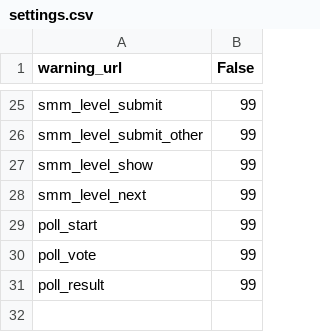
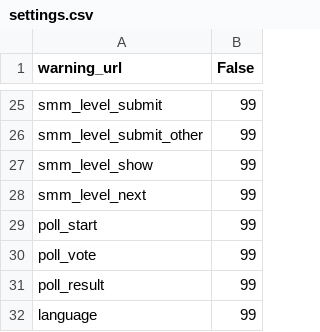
Before and after one commit to DHikade/Bot_Omb, a CSV file: Bot/channel/#bot_omb/settings.csv, drawn as a sheet; only a part is shown, gaps mark what is left out; the diff names each change by its address in the sheet, - before the commit and + after, or states it on an @@ line.

Commit message:
Add multi-language support! Avaiable languages are english and german. Some improvements for the Bet function.

```diff
--- a/Bot/channel/#bot_omb/settings.csv
+++ b/Bot/channel/#bot_omb/settings.csv
+row 32: language | 99
```
Also changed, not shown: 6 other files.
